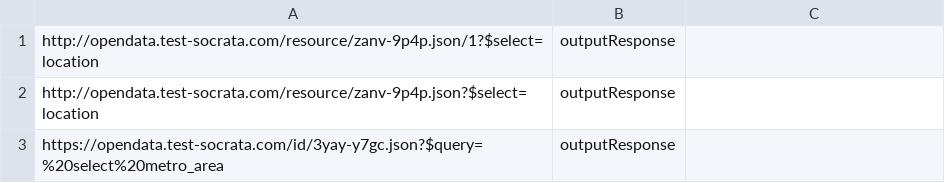
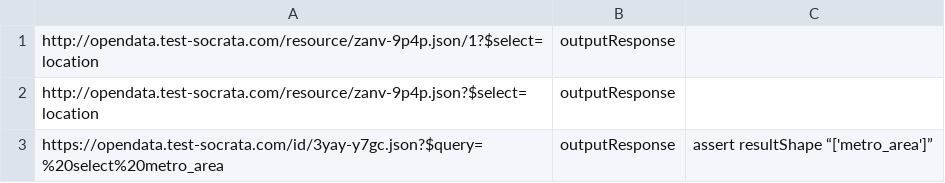
Before and after one commit to rathbone1200cc/client-test, a TSV file: input/staging_json.tsv, drawn as a sheet; the diff names each change by its address in the sheet, - before the commit and + after, or states it on an @@ line.

```diff
--- a/input/staging_json.tsv
+++ b/input/staging_json.tsv
-C3: (empty)
+C3: assert resultShape “['metro_area']”
```
Also changed, not shown: input/staging_html.tsv, 6 other files.
